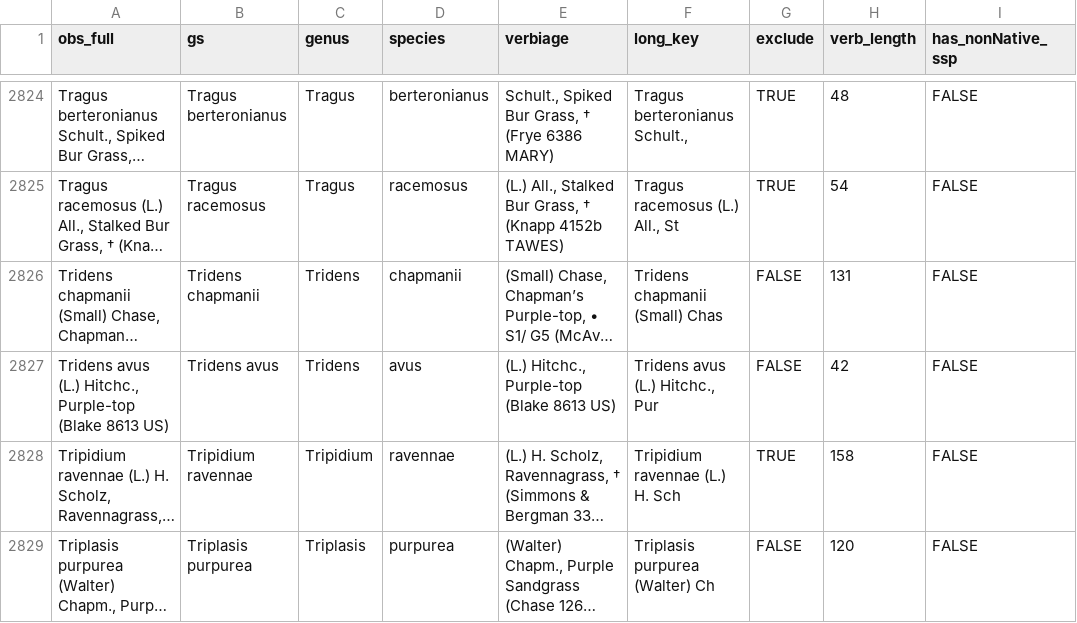
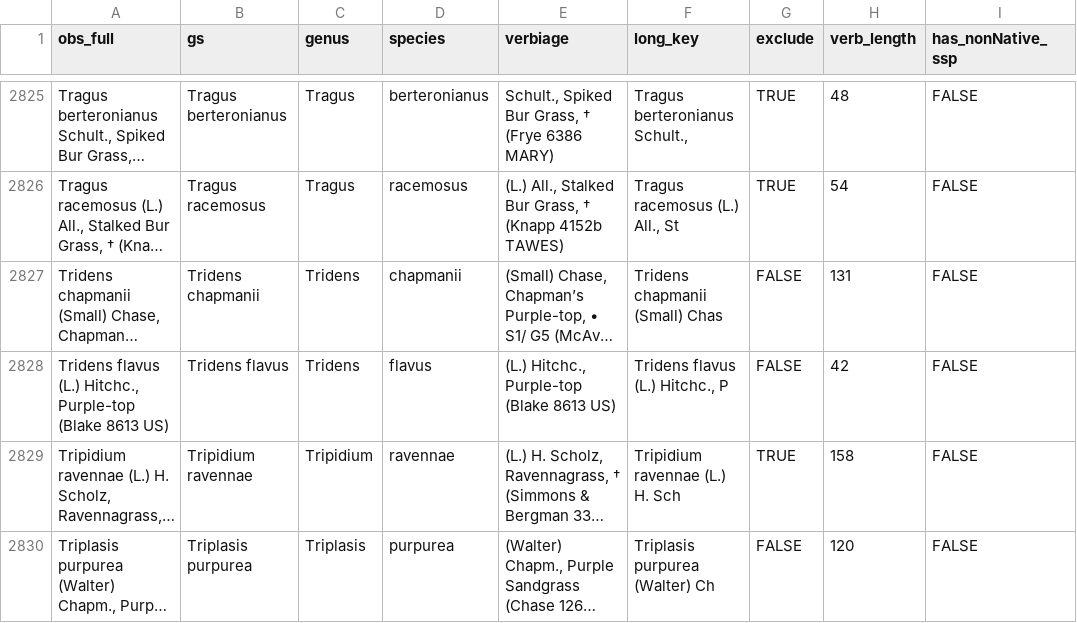
Before and after one commit to mikeroswell/threatRF, a CSV file: data/fromR/knapp_to_check.csv, drawn as a sheet; only a part is shown, gaps mark what is left out; long unchanged cells end in …; addresses are those after the commit; the diff covers the shown part only; the diff names each change by its address in the sheet, - before the commit and + after, or states it on an @@ line.

```diff
--- a/data/fromR/knapp_to_check.csv
+++ b/data/fromR/knapp_to_check.csv
-A2828 (obs_full): Tridens avus (L.) Hitchc.,…
+A2828 (obs_full): Tridens flavus (L.) Hitchc.,…
-B2828 (gs): Tridens avus
+B2828 (gs): Tridens flavus
-D2828 (species): avus
+D2828 (species): flavus
-F2828 (long_key): Tridens avus (L.) Hitchc., Pur
+F2828 (long_key): Tridens flavus (L.) Hitchc., P
```
Also changed, not shown: 2 added rows, 1 removed row and 36 edited cells elsewhere in this file, 1 other file.
